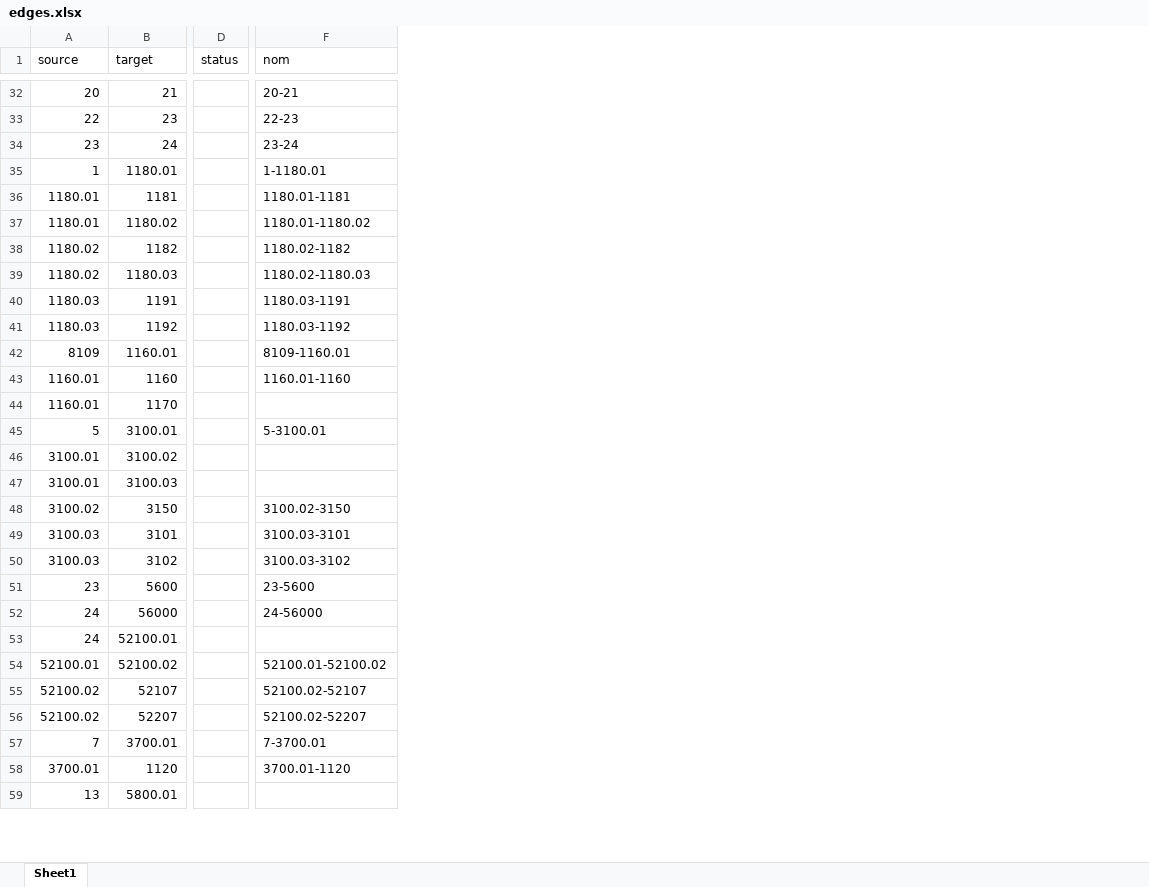
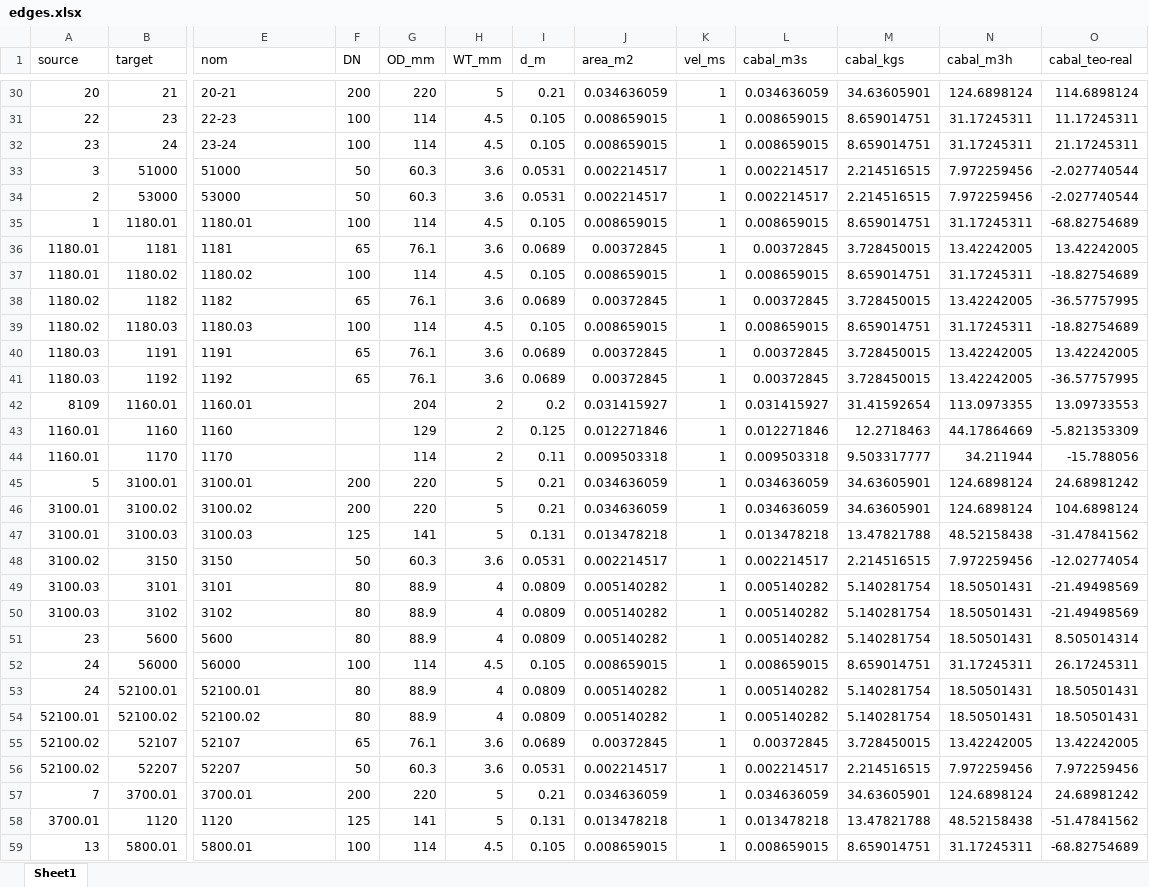
Before and after one commit to LeoDaVinci16/sxs, an Excel workbook: data/network/edges.xlsx, sheet Sheet1, drawn as a sheet; only a part is shown, gaps mark what is left out; values as stored, in another font and other column widths than the file's, no borders; removed rows and columns are numbered as before the commit, all else as after; rows hold the shown columns only; the diff covers the shown part only; the diff names each change by its address in the sheet, - before the commit and + after, or states it on an @@ line.

Commit message:
Millora del network i dades a excel 'edges'

```diff
--- a/data/network/edges.xlsx (sheet Sheet1)
+++ b/data/network/edges.xlsx (sheet Sheet1)
-column D (status), empty
+column F (DN), rows 30-32: 200 | 100 | 100; rows 35-59: 100 | 65 | 100 | 65 | 100 | 65 | 65 |  |  |  | 200 | 200 | 125 | 50 | 80 | 80 | 80 | 100 | 80 | 80 | 65 | 50 | 200 | 125 | 100
+column G (OD_mm), rows 30-32: 220 | 114 | 114; rows 35-59: 114 | 76.1 | 114 | 76.1 | 114 | 76.1 | 76.1 | 204 | 129 | 114 | 220 | 220 | 141 | 60.3 | 88.9 | 88.9 | 88.9 | 114 | 88.9 | 88.9 | 76.1 | 60.3 | 220 | 141 | 114
+column H (WT_mm), rows 30-32: 5 | 4.5 | 4.5; rows 35-59: 4.5 | 3.6 | 4.5 | 3.6 | 4.5 | 3.6 | 3.6 | 2 | 2 | 2 | 5 | 5 | 5 | 3.6 | 4 | 4 | 4 | 4.5 | 4 | 4 | 3.6 | 3.6 | 5 | 5 | 4.5
+column I (d_m), rows 30-32: 0.21 | 0.105 | 0.105; rows 35-59: 0.105 | 0.0689 | 0.105 | 0.0689 | 0.105 | 0.0689 | 0.0689 | 0.2 | 0.125 | 0.11 | 0.21 | 0.21 | 0.131 | 0.0531 | 0.0809 | 0.0809 | 0.0809 | 0.105 | 0.0809 | 0.0809 | 0.0689 | 0.0531 | 0.21 | 0.131 | 0.105
+column J (area_m2), rows 30-32: 0.034636059 | 0.008659015 | 0.008659015; rows 35-59: 0.008659015 | 0.00372845 | 0.008659015 | 0.00372845 | 0.008659015 | 0.00372845 | 0.00372845 | 0.031415927 | 0.012271846 | 0.009503318 | 0.034636059 | 0.034636059 | 0.013478218 | 0.002214517 | 0.005140282 | 0.005140282 | 0.005140282 | 0.008659015 | 0.005140282 | 0.005140282 | 0.00372845 | 0.002214517 | 0.034636059 | 0.013478218 | 0.008659015
+column K (vel_ms), rows 30-32: all 1; rows 35-59: all 1
+column L (cabal_m3s), rows 30-32: 0.034636059 | 0.008659015 | 0.008659015; rows 35-59: 0.008659015 | 0.00372845 | 0.008659015 | 0.00372845 | 0.008659015 | 0.00372845 | 0.00372845 | 0.031415927 | 0.012271846 | 0.009503318 | 0.034636059 | 0.034636059 | 0.013478218 | 0.002214517 | 0.005140282 | 0.005140282 | 0.005140282 | 0.008659015 | 0.005140282 | 0.005140282 | 0.00372845 | 0.002214517 | 0.034636059 | 0.013478218 | 0.008659015
+column M (cabal_kgs), rows 30-32: 34.63605901 | 8.659014751 | 8.659014751; rows 35-59: 8.659014751 | 3.728450015 | 8.659014751 | 3.728450015 | 8.659014751 | 3.728450015 | 3.728450015 | 31.41592654 | 12.2718463 | 9.503317777 | 34.63605901 | 34.63605901 | 13.47821788 | 2.214516515 | 5.140281754 | 5.140281754 | 5.140281754 | 8.659014751 | 5.140281754 | 5.140281754 | 3.728450015 | 2.214516515 | 34.63605901 | 13.47821788 | 8.659014751
+column N (cabal_m3h), rows 30-32: 124.6898124 | 31.17245311 | 31.17245311; rows 35-59: 31.17245311 | 13.42242005 | 31.17245311 | 13.42242005 | 31.17245311 | 13.42242005 | 13.42242005 | 113.0973355 | 44.17864669 | 34.211944 | 124.6898124 | 124.6898124 | 48.52158438 | 7.972259456 | 18.50501431 | 18.50501431 | 18.50501431 | 31.17245311 | 18.50501431 | 18.50501431 | 13.42242005 | 7.972259456 | 124.6898124 | 48.52158438 | 31.17245311
+column O (cabal_teo-real), rows 30-32: 114.6898124 | 11.17245311 | 21.17245311; rows 35-59: -68.82754689 | 13.42242005 | -18.82754689 | -36.57757995 | -18.82754689 | 13.42242005 | -36.57757995 | 13.09733553 | -5.821353309 | -15.788056 | 24.68981242 | 104.6898124 | -31.47841562 | -12.02774054 | -21.49498569 | -21.49498569 | 8.505014314 | 26.17245311 | 18.50501431 | 18.50501431 | 13.42242005 | 7.972259456 | 24.68981242 | -51.47841562 | -68.82754689
+row 33: 3 | 51000 | 51000 | 50 | 60.3 | 3.6 | 0.0531 | 0.002214517 | 1 | 0.002214517 | 2.214516515 | 7.972259456 | -2.027740544
+row 34: 2 | 53000 | 53000 | 50 | 60.3 | 3.6 | 0.0531 | 0.002214517 | 1 | 0.002214517 | 2.214516515 | 7.972259456 | -2.027740544
-E35 (nom): 1-1180.01
+E35 (nom): 1180.01
-E36 (nom): 1180.01-1181
+E36 (nom): 1181
-E37 (nom): 1180.01-1180.02
+E37 (nom): 1180.02
-E38 (nom): 1180.02-1182
+E38 (nom): 1182
-E39 (nom): 1180.02-1180.03
+E39 (nom): 1180.03
-E40 (nom): 1180.03-1191
+E40 (nom): 1191
-E41 (nom): 1180.03-1192
+E41 (nom): 1192
-E42 (nom): 8109-1160.01
+E42 (nom): 1160.01
-E43 (nom): 1160.01-1160
+E43 (nom): 1160
-E44 (nom): (empty)
+E44 (nom): 1170
-E45 (nom): 5-3100.01
+E45 (nom): 3100.01
-E46 (nom): (empty)
+E46 (nom): 3100.02
-E47 (nom): (empty)
+E47 (nom): 3100.03
-E48 (nom): 3100.02-3150
+E48 (nom): 3150
-E49 (nom): 3100.03-3101
+E49 (nom): 3101
-E50 (nom): 3100.03-3102
+E50 (nom): 3102
-E51 (nom): 23-5600
+E51 (nom): 5600
-E52 (nom): 24-56000
+E52 (nom): 56000
-E53 (nom): (empty)
+E53 (nom): 52100.01
-E54 (nom): 52100.01-52100.02
+E54 (nom): 52100.02
-E55 (nom): 52100.02-52107
+E55 (nom): 52107
-E56 (nom): 52100.02-52207
+E56 (nom): 52207
-E57 (nom): 7-3700.01
+E57 (nom): 3700.01
-E58 (nom): 3700.01-1120
+E58 (nom): 1120
-E59 (nom): (empty)
+E59 (nom): 5800.01
```
Also changed, not shown: 2 added rows, 2 removed rows and 35 edited cells elsewhere in this sheet, formulas that keep their value, data/network/nodes.xlsx, 11 other files.
